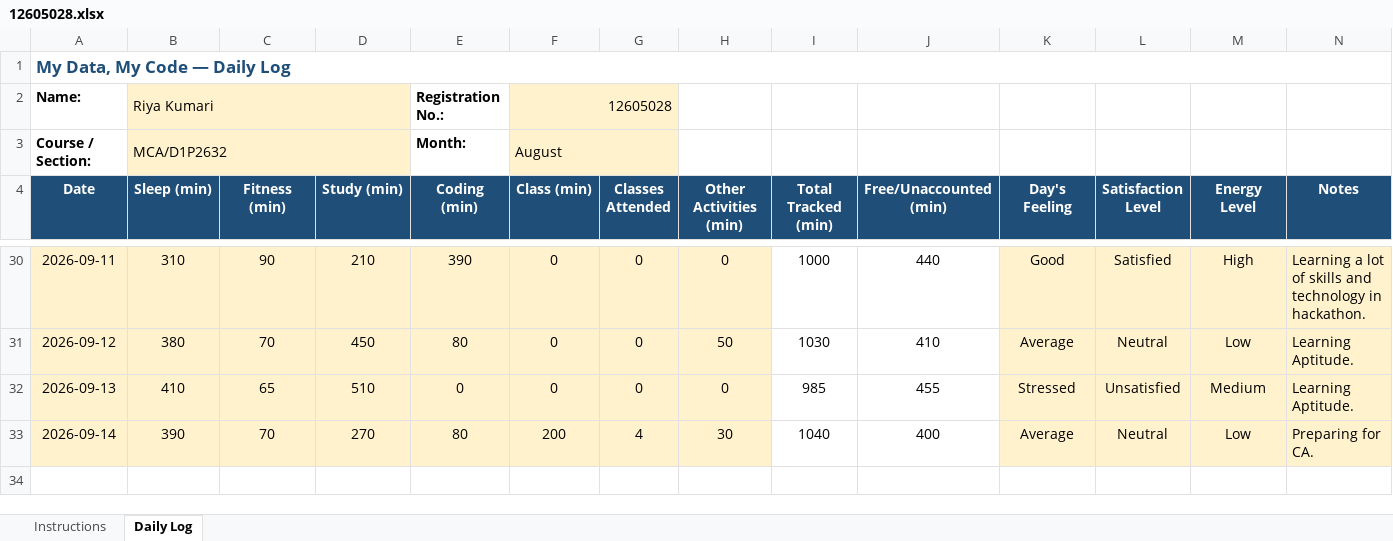
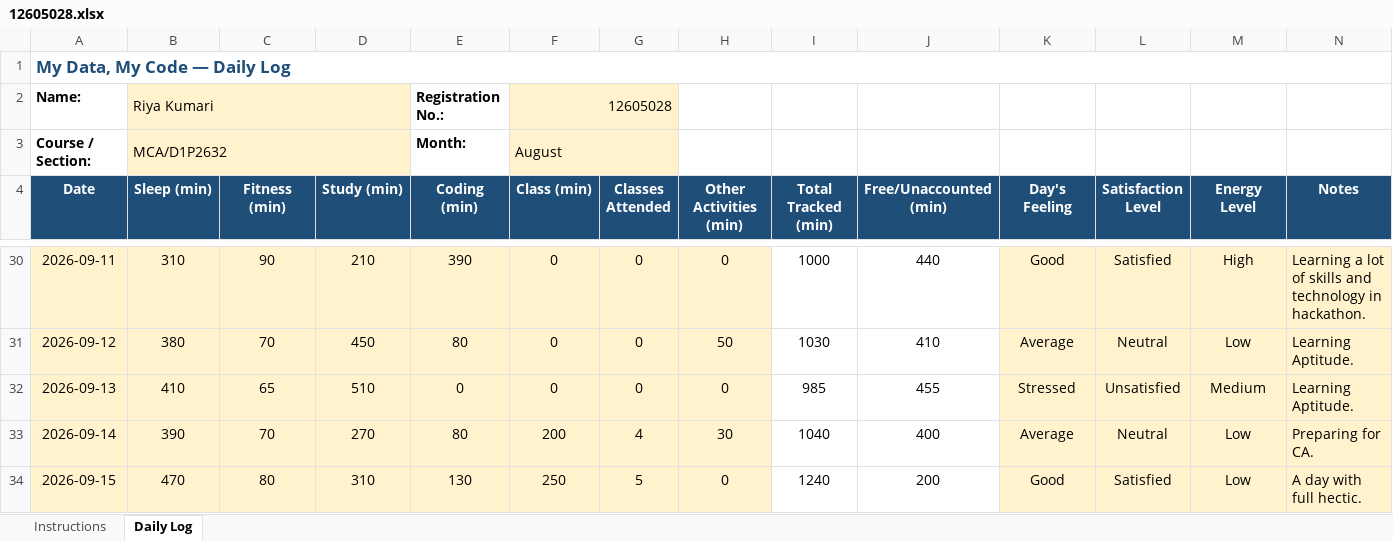
Before and after one commit to RiyaKumari2602/cap776, an Excel workbook: 12605028.xlsx, sheet Daily Log, drawn as a sheet; only a part is shown, gaps mark what is left out; values as stored, in another font and other column widths than the file's, no borders; conditional formats not drawn; the diff names each change by its address in the sheet, - before the commit and + after, or states it on an @@ line.

Commit message:
my updated data

```diff
--- a/12605028.xlsx (sheet Daily Log)
+++ b/12605028.xlsx (sheet Daily Log)
+row 34: 2026-09-15 | 470 | 80 | 310 | 130 | 250 | 5 | 0 | 1240 | 200 | Good | Satisfied | Low | A day with full hectic.
```
